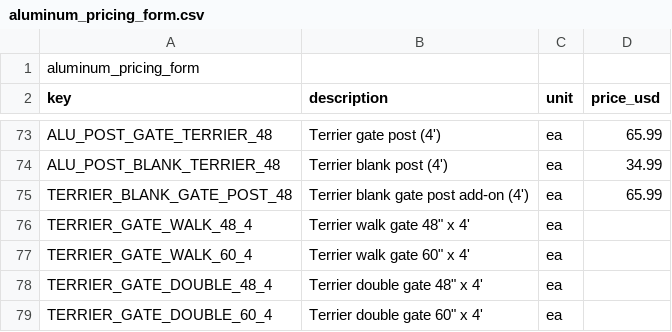
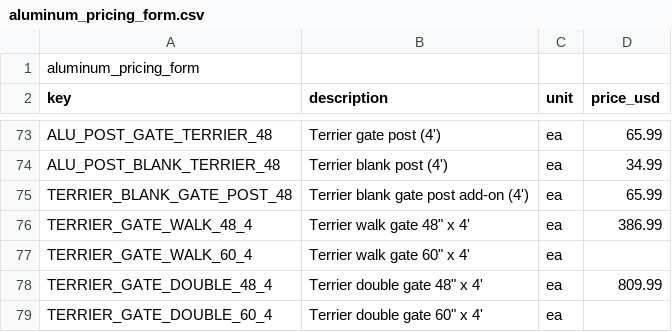
Before and after one commit to nllavasseur/natethegreat, a CSV file: public/aluminum_pricing_form.csv, drawn as a sheet; only a part is shown, gaps mark what is left out.

Commit message:
Aluminum: set Terrier 48x4 gate prices

```diff
--- a/public/aluminum_pricing_form.csv
+++ b/public/aluminum_pricing_form.csv
@@ -75,5 +75,5 @@ ALU_POST_BLANK_TERRIER_48,Terrier blank post (4'),ea,34.99
 TERRIER_BLANK_GATE_POST_48,Terrier blank gate post add-on (4'),ea,65.99
-TERRIER_GATE_WALK_48_4,"Terrier walk gate 48"" x 4'",ea,
+TERRIER_GATE_WALK_48_4,"Terrier walk gate 48"" x 4'",ea,386.99
 TERRIER_GATE_WALK_60_4,"Terrier walk gate 60"" x 4'",ea,
-TERRIER_GATE_DOUBLE_48_4,"Terrier double gate 48"" x 4'",ea,
+TERRIER_GATE_DOUBLE_48_4,"Terrier double gate 48"" x 4'",ea,809.99
 TERRIER_GATE_DOUBLE_60_4,"Terrier double gate 60"" x 4'",ea,
```
Also changed, not shown: 1 other file.
